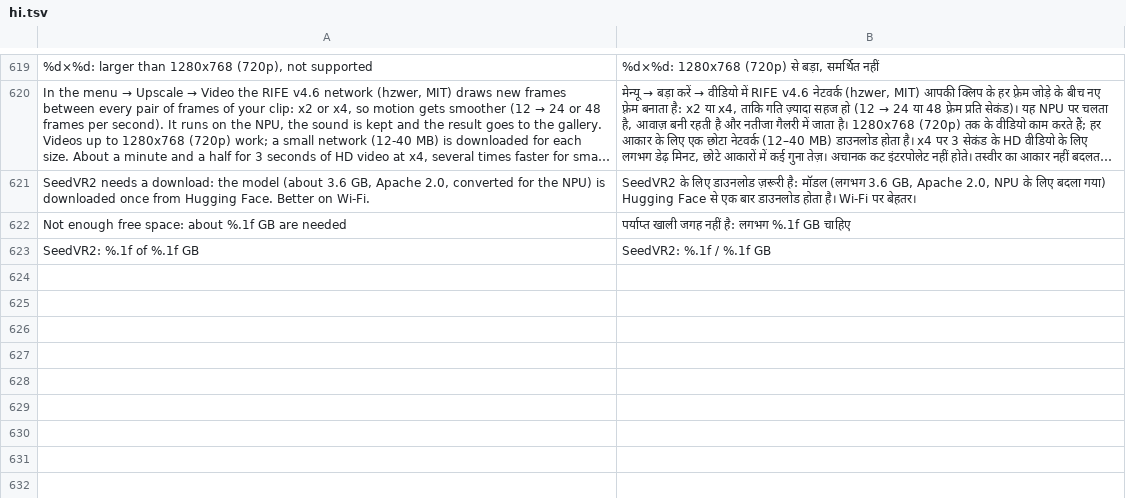
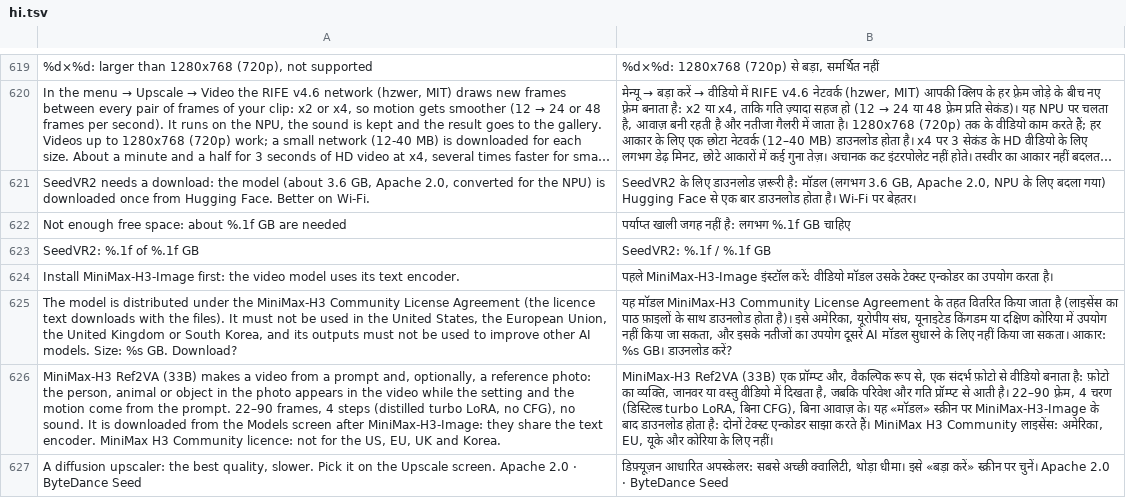
Before and after one commit to ayanoby/hexanima, a TSV file: app/assets/lang/hi.tsv, drawn as a sheet; only a part is shown, gaps mark what is left out; long unchanged cells end in …; the diff names each change by its address in the sheet, - before the commit and + after, or states it on an @@ line.

Commit message:
1.8.2: MiniMax-H3 Ref2VA video in the download catalog, SeedVR2 card on the Models screen

```diff
--- a/app/assets/lang/hi.tsv
+++ b/app/assets/lang/hi.tsv
+row 624: Install MiniMax-H3-Image first: the video model uses its text encoder. | पहले MiniMax-H3-Image इंस्टॉल करें: वीडियो मॉडल उसके टेक्स्ट एन्कोडर का उपयोग करता है।
+row 625: The model is distributed under the MiniMax-H3 Community License Agreement (the licence text downloads with the files). It must not be used in the United States, the European Union, the United Kingdom or South Korea, and its outputs must not be used to improve other AI models. Size: %s GB. Download? | यह मॉडल MiniMax-H3 Community License Agreement के तहत वितरित किया जाता है (लाइसेंस का पाठ फ़ाइलों के साथ डाउनलोड होता है)। इसे अमेरिका, यूरोपीय संघ, यूनाइटेड किंगडम या दक्षिण कोरिया में उपयोग नहीं किया जा सकता, और इसके नतीजों का उपयोग दूसरे AI मॉडल सुधारने के लिए नहीं किया जा सकता। आकार: %s GB। डाउनलोड करें?
+row 626: MiniMax-H3 Ref2VA (33B) makes a video from a prompt and, optionally, a reference photo: the person, animal or object in the photo appears in the video while the setting and the motion come from the prompt. 22–90 frames, 4 steps (distilled turbo LoRA, no CFG), no sound. It is downloaded from the Models screen after MiniMax-H3-Image: they share the text encoder. MiniMax H3 Community licence: not for the US, EU, UK and Korea. | MiniMax-H3 Ref2VA (33B) एक प्रॉम्प्ट और, वैकल्पिक रूप से, एक संदर्भ फ़ोटो से वीडियो बनाता है: फ़ोटो का व्यक्ति, जानवर या वस्तु वीडियो में दिखता है, जबकि परिवेश और गति प्रॉम्प्ट से आती है। 22–90 फ़्रेम, 4 चरण (डिस्टिल्ड turbo LoRA, बिना CFG), बिना आवाज़ के। यह «मॉडल» स्क्रीन पर MiniMax-H3-Image के बाद डाउनलोड होता है: दोनों टेक्स्ट एन्कोडर साझा करते हैं। MiniMax H3 Community लाइसेंस: अमेरिका, EU, यूके और कोरिया के लिए नहीं।
+row 627: A diffusion upscaler: the best quality, slower. Pick it on the Upscale screen. Apache 2.0 · ByteDance Seed | डिफ़्यूज़न आधारित अपस्केलर: सबसे अच्छी क्वालिटी, थोड़ा धीमा। इसे «बड़ा करें» स्क्रीन पर चुनें। Apache 2.0 · ByteDance Seed
```
Also changed, not shown: app/assets/lang/de.tsv, app/assets/lang/fr.tsv, 29 other files.
